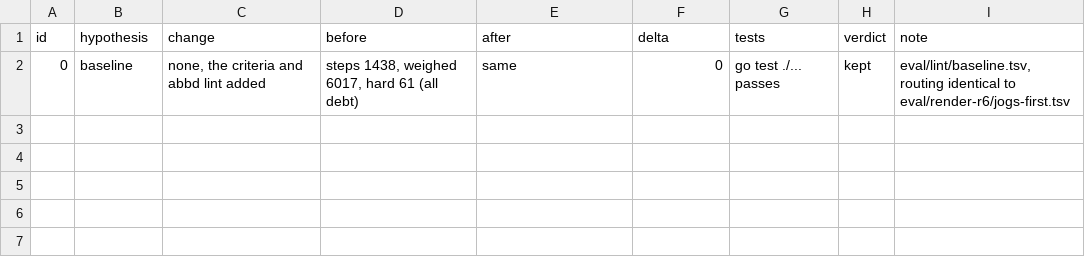
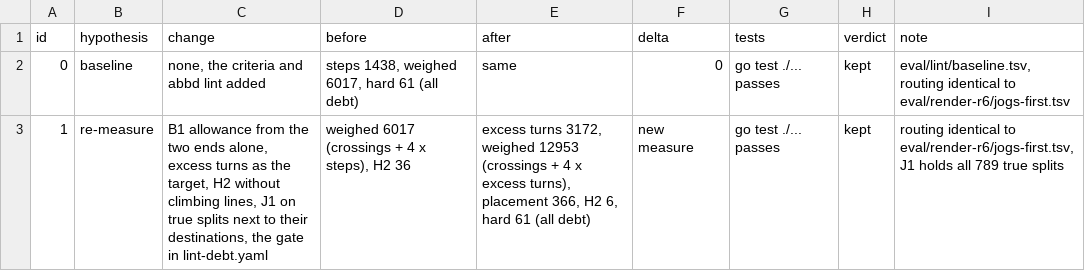
Before and after one commit to whyjp/ABBD, a TSV file: eval/lint/decisions.tsv, drawn as a sheet; the diff names each change by its address in the sheet, - before the commit and + after, or states it on an @@ line.

```diff
--- a/eval/lint/decisions.tsv
+++ b/eval/lint/decisions.tsv
+row 3: 1 | re-measure | B1 allowance from the two ends alone, excess turns as the target, H2 without climbing lines, J1 on true splits next to their destinations, the gate in lint-debt.yaml | weighed 6017 (crossings + 4 x steps), H2 36 | excess turns 3172, weighed 12953 (crossings + 4 x excess turns), placement 366, H2 6, hard 61 (all debt) | new measure | go test ./... passes | kept | routing identical to eval/render-r6/jogs-first.tsv, J1 holds all 789 true splits
```
Also changed, not shown: eval/lint/baseline.tsv, 47 other files.
